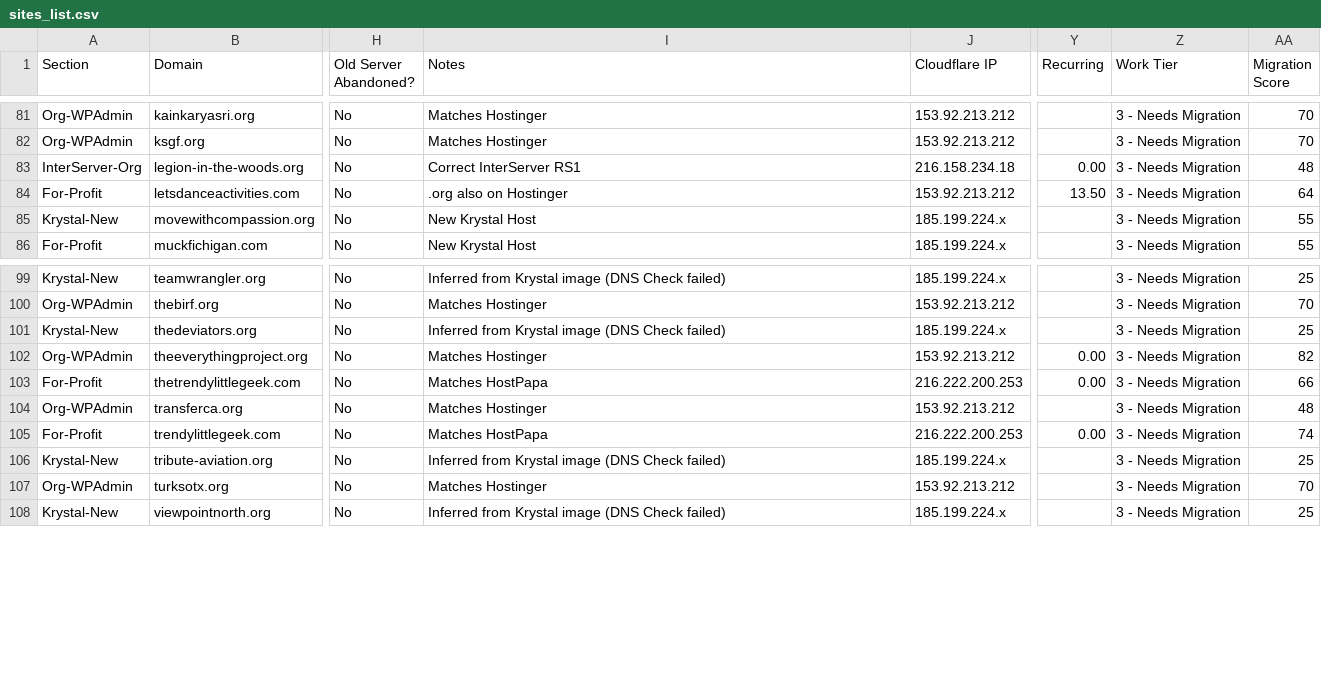
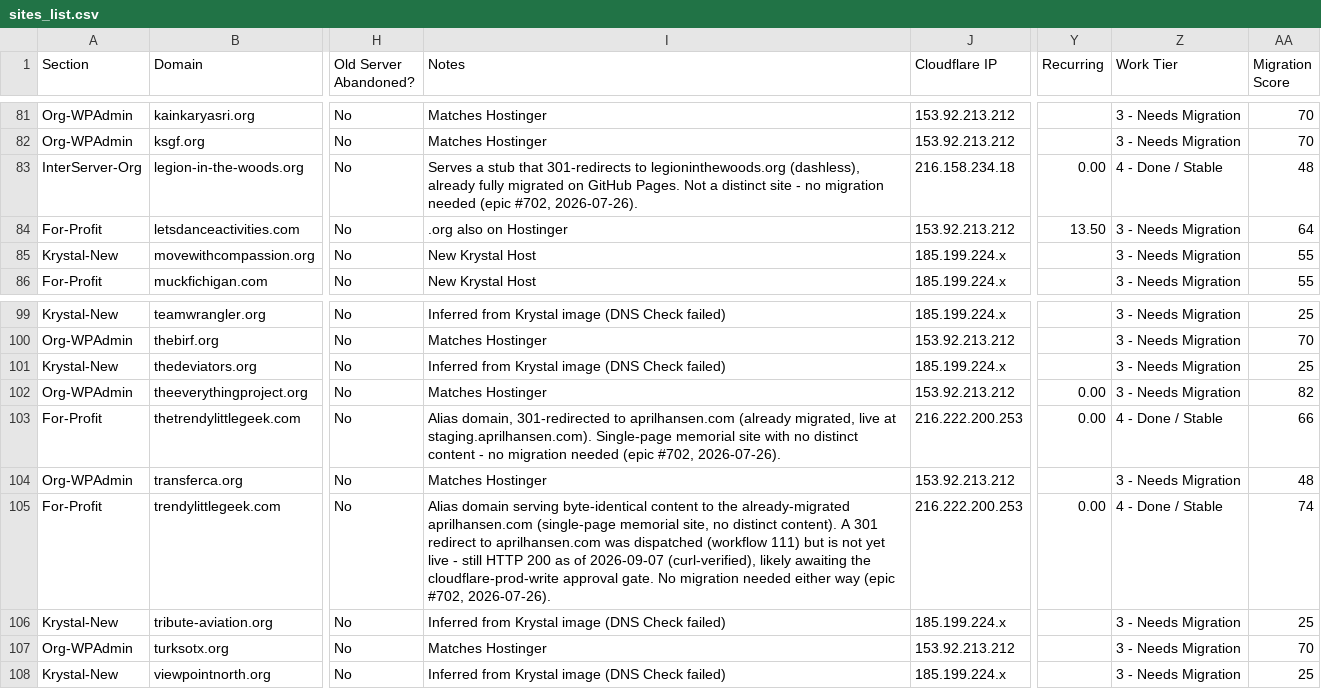
Before and after one commit to FreeForCharity/FFC-IN-ffcadmin.org, a CSV file: docs/sites_list.csv, drawn as a sheet; only a part is shown, gaps mark what is left out; the diff names each change by its address in the sheet, - before the commit and + after, or states it on an @@ line.

```diff
--- a/docs/sites_list.csv
+++ b/docs/sites_list.csv
-I83 (Notes): Correct InterServer RS1
+I83 (Notes): Serves a stub that 301-redirects to legioninthewoods.org (dashless), already fully migrated on GitHub Pages. Not a distinct site - no migration needed (epic #702, 2026-07-26).
-Z83 (Work Tier): 3 - Needs Migration
+Z83 (Work Tier): 4 - Done / Stable
-I103 (Notes): Matches HostPapa
+I103 (Notes): Alias domain, 301-redirected to aprilhansen.com (already migrated, live at staging.aprilhansen.com). Single-page memorial site with no distinct content - no migration needed (epic #702, 2026-07-26).
-Z103 (Work Tier): 3 - Needs Migration
+Z103 (Work Tier): 4 - Done / Stable
-I105 (Notes): Matches HostPapa
+I105 (Notes): Alias domain serving byte-identical content to the already-migrated aprilhansen.com (single-page memorial site, no distinct content). A 301 redirect to aprilhansen.com was dispatched (workflow 111) but is not yet live - still HTTP 200 as of 2026-09-07 (curl-verified), likely awaiting the cloudflare-prod-write approval gate. No migration needed either way (epic #702, 2026-07-26).
-Z105 (Work Tier): 3 - Needs Migration
+Z105 (Work Tier): 4 - Done / Stable
```
Also changed, not shown: 2 other files.
